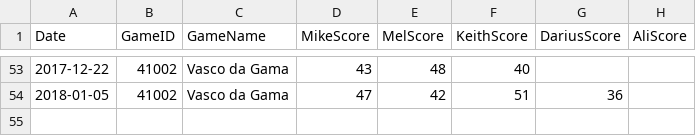
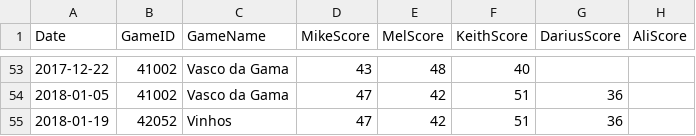
Before and after one commit to emrandle/gamer, a CSV file: db/games.csv, drawn as a sheet; only a part is shown, gaps mark what is left out; the diff names each change by its address in the sheet, - before the commit and + after, or states it on an @@ line.

```diff
--- a/db/games.csv
+++ b/db/games.csv
+row 55: 2018-01-19 | 42052 | Vinhos | 47 | 42 | 51 | 36
```
Also changed, not shown: 6 other files.
